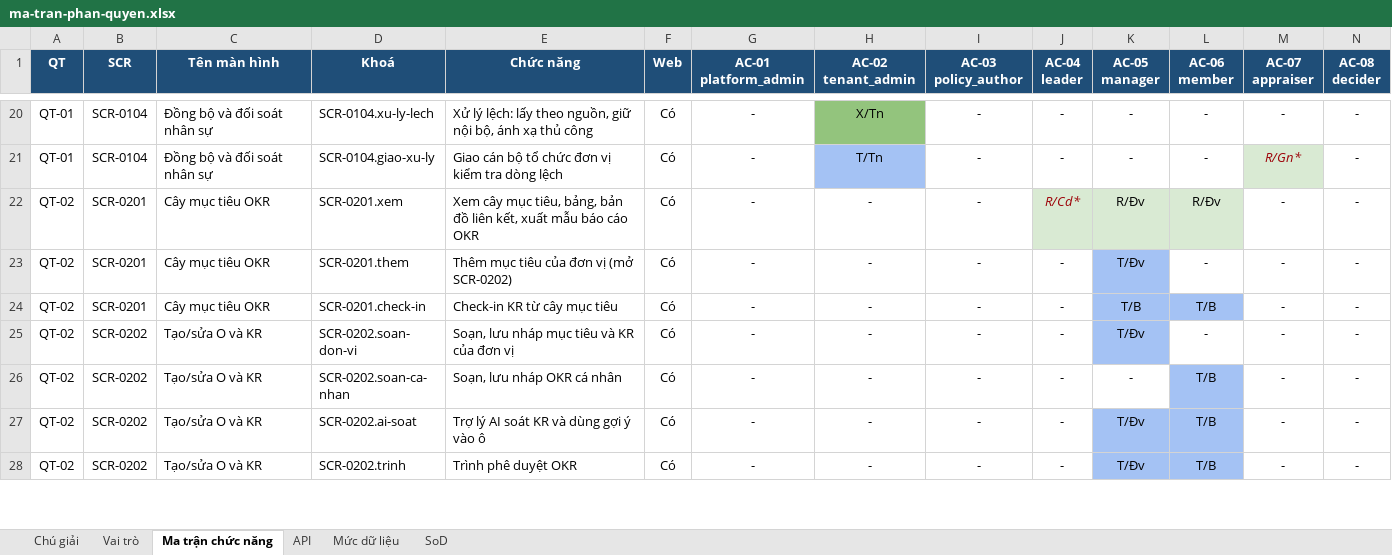
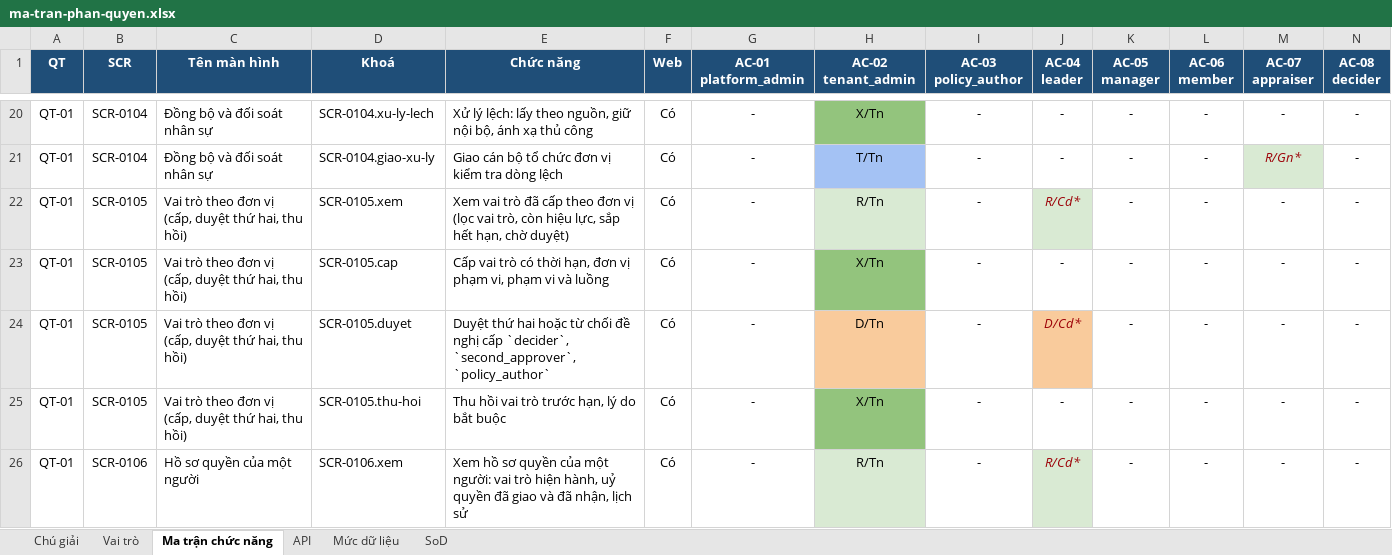
Before and after one commit to caprocute/mission-web, an Excel workbook: docs/phan-quyen/ma-tran-phan-quyen.xlsx, sheet Ma trận chức năng, drawn as a sheet; only a part is shown, gaps mark what is left out; the shorter side is filled out with more unchanged rows; values as stored, in another font and other column widths than the file's, no borders; rows hold the shown columns only; the diff covers the shown part only; the diff names each change by its address in the sheet, - before the commit and + after, or states it on an @@ line.

```diff
--- a/docs/phan-quyen/ma-tran-phan-quyen.xlsx (sheet Ma trận chức năng)
+++ b/docs/phan-quyen/ma-tran-phan-quyen.xlsx (sheet Ma trận chức năng)
+row 22: QT-01 | SCR-0105 | Vai trò theo đơn vị (cấp, duyệt thứ hai, thu hồi) | SCR-0105.xem | Xem vai trò đã cấp theo đơn vị (lọc vai trò, còn hiệu lực, sắp hết hạn, chờ duyệt) | Có | - | R/Tn | - | R/Cd* | - | - | - | -
+row 23: QT-01 | SCR-0105 | Vai trò theo đơn vị (cấp, duyệt thứ hai, thu hồi) | SCR-0105.cap | Cấp vai trò có thời hạn, đơn vị phạm vi, phạm vi và luồng | Có | - | X/Tn | - | - | - | - | - | -
+row 24: QT-01 | SCR-0105 | Vai trò theo đơn vị (cấp, duyệt thứ hai, thu hồi) | SCR-0105.duyet | Duyệt thứ hai hoặc từ chối đề nghị cấp `decider`, `second_approver`, `policy_author` | Có | - | D/Tn | - | D/Cd* | - | - | - | -
+row 25: QT-01 | SCR-0105 | Vai trò theo đơn vị (cấp, duyệt thứ hai, thu hồi) | SCR-0105.thu-hoi | Thu hồi vai trò trước hạn, lý do bắt buộc | Có | - | X/Tn | - | - | - | - | - | -
+row 26: QT-01 | SCR-0106 | Hồ sơ quyền của một người | SCR-0106.xem | Xem hồ sơ quyền của một người: vai trò hiện hành, uỷ quyền đã giao và đã nhận, lịch sử | Có | - | R/Tn | - | R/Cd* | - | - | - | -
```
Also changed, not shown: 4 added rows and 2 edited cells elsewhere in this sheet, sheet SoD, sheet API, sheet Chú giải, 32 other files.
